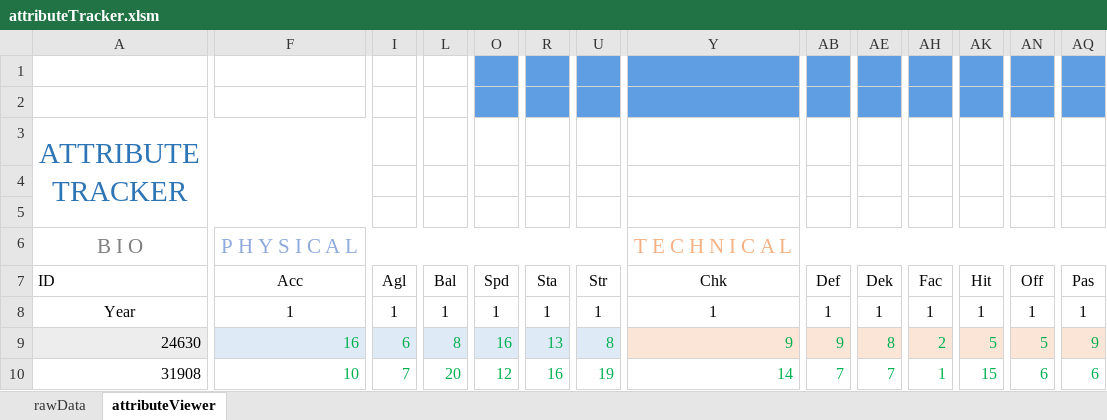
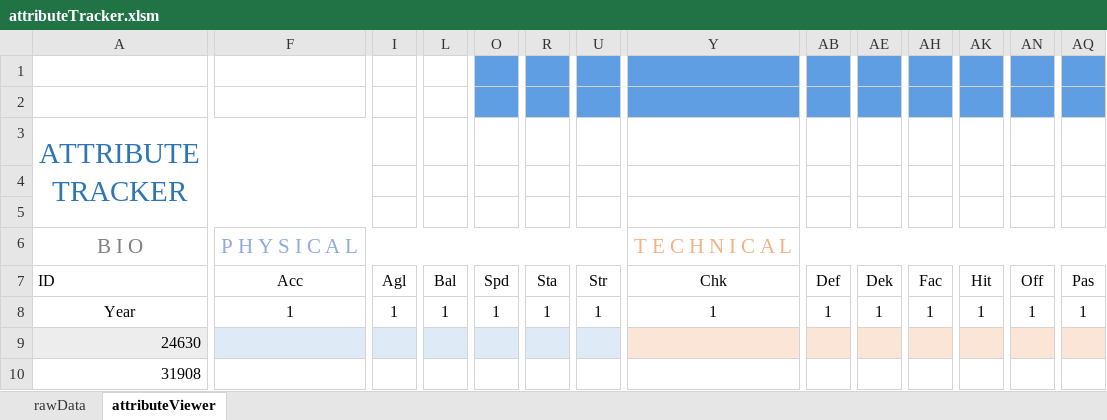
Before and after one commit to kwils92/attributeTracker_ehm, an Excel workbook: attributeTracker.xlsm, sheet attributeViewer, drawn as a sheet; only a part is shown, gaps mark what is left out; values as stored, in another font and other column widths than the file's, no borders; charts and pictures not drawn; the diff covers the shown part only; the diff names each change by its address in the sheet, - before the commit and + after, or states it on an @@ line.

Commit message:
Add files via upload

```diff
--- a/attributeTracker.xlsm (sheet attributeViewer)
+++ b/attributeTracker.xlsm (sheet attributeViewer)
-F9: 16
+F9: (empty)
-I9: 6
+I9: (empty)
-L9: 8
+L9: (empty)
-O9: 16
+O9: (empty)
-R9: 13
+R9: (empty)
-U9: 8
+U9: (empty)
-Y9: 9
+Y9: (empty)
-AB9: 9
+AB9: (empty)
-AE9: 8
+AE9: (empty)
-AH9: 2
+AH9: (empty)
-AK9: 5
+AK9: (empty)
-AN9: 5
+AN9: (empty)
-AQ9: 9
+AQ9: (empty)
-F10: 10
+F10: (empty)
-I10: 7
+I10: (empty)
-L10: 20
+L10: (empty)
-O10: 12
+O10: (empty)
-R10: 16
+R10: (empty)
-U10: 19
+U10: (empty)
-Y10: 14
+Y10: (empty)
-AB10: 7
+AB10: (empty)
-AE10: 7
+AE10: (empty)
-AH10: 1
+AH10: (empty)
-AK10: 15
+AK10: (empty)
-AN10: 6
+AN10: (empty)
-AQ10: 6
+AQ10: (empty)
```
Also changed, not shown: 1163 edited cells elsewhere in this sheet, sheet rawData.
